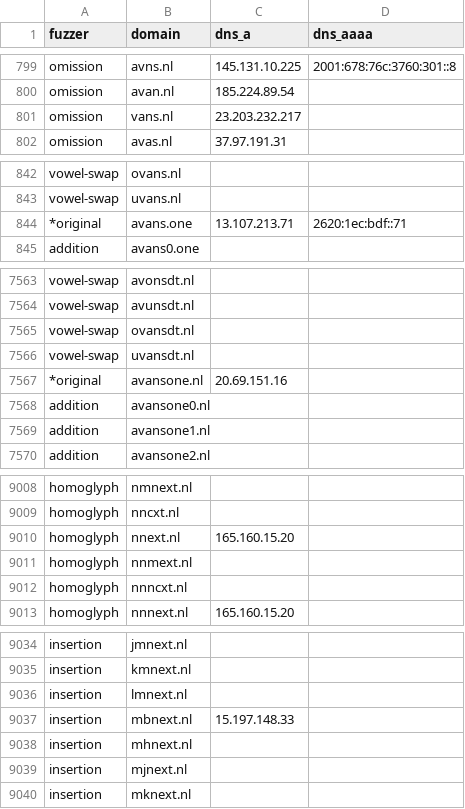
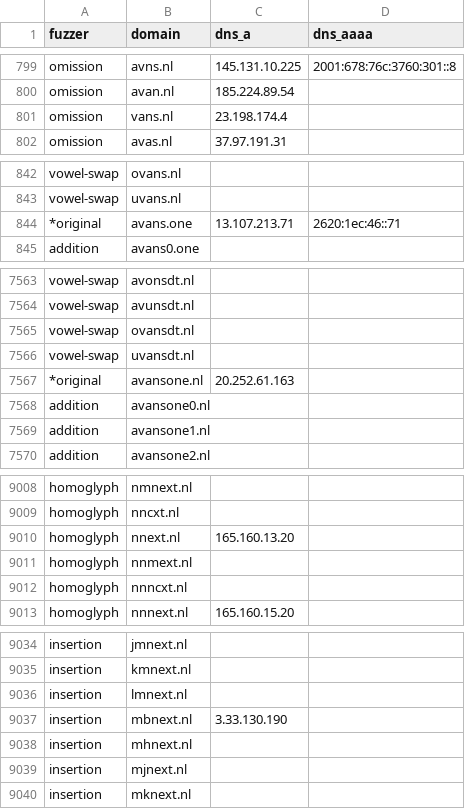
Before and after one commit to kqlen/Lists, a CSV file: DNSTWIST/data/dnstwist_all.csv, drawn as a sheet; only a part is shown, gaps mark what is left out; the diff covers the shown part only.

```diff
--- a/DNSTWIST/data/dnstwist_all.csv
+++ b/DNSTWIST/data/dnstwist_all.csv
@@ -800,3 +800,3 @@ omission,avns.nl,145.131.10.225,2001:678:76c:3760:301::8
 omission,avan.nl,185.224.89.54,
-omission,vans.nl,23.203.232.217,
+omission,vans.nl,23.198.174.4,
 omission,avas.nl,37.97.191.31,
@@ -843,3 +843,3 @@ vowel-swap,ovans.nl,,
 vowel-swap,uvans.nl,,
-*original,avans.one,13.107.213.71,2620:1ec:bdf::71
+*original,avans.one,13.107.213.71,2620:1ec:46::71
 addition,avans0.one,,
@@ -7566,3 +7566,3 @@ vowel-swap,ovansdt.nl,
 vowel-swap,uvansdt.nl,
-*original,avansone.nl,20.69.151.16,
+*original,avansone.nl,20.252.61.163,
 addition,avansone0.nl,,
@@ -9009,3 +9009,3 @@ homoglyph,nmnext.nl,,
 homoglyph,nncxt.nl,,
-homoglyph,nnext.nl,165.160.15.20,
+homoglyph,nnext.nl,165.160.13.20,
 homoglyph,nnmext.nl,,
@@ -9036,3 +9036,3 @@ insertion,kmnext.nl,,
 insertion,lmnext.nl,,
-insertion,mbnext.nl,15.197.148.33,
+insertion,mbnext.nl,3.33.130.190,
 insertion,mhnext.nl,,
```
Also changed, not shown: 10 moved rows elsewhere in this file.
